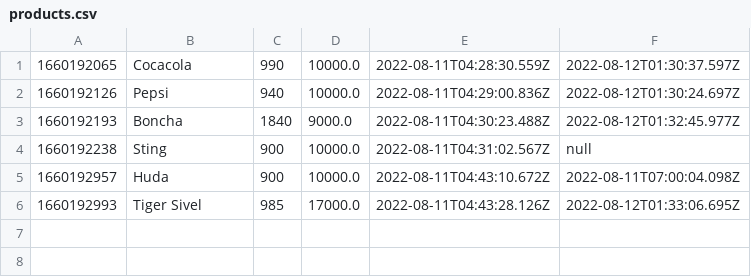
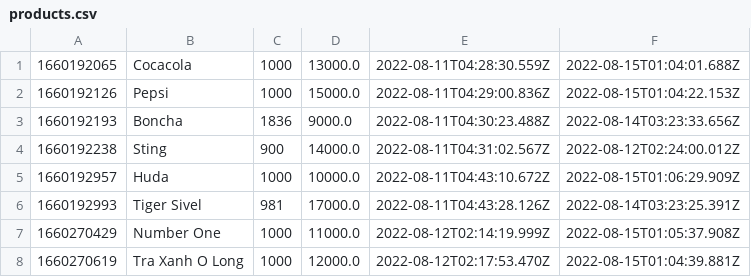
Before and after one commit to tanluong0503/Case_Study_Module_2, a CSV file: data/products.csv, drawn as a sheet.

```diff
--- a/data/products.csv
+++ b/data/products.csv
@@ -1,6 +1,8 @@
-1660192065,Cocacola,990,10000.0,2022-08-11T04:28:30.559Z,2022-08-12T01:30:37.597Z
-1660192126,Pepsi,940,10000.0,2022-08-11T04:29:00.836Z,2022-08-12T01:30:24.697Z
-1660192193,Boncha ,1840,9000.0,2022-08-11T04:30:23.488Z,2022-08-12T01:32:45.977Z
-1660192238,Sting,900,10000.0,2022-08-11T04:31:02.567Z,null
-1660192957,Huda,900,10000.0,2022-08-11T04:43:10.672Z,2022-08-11T07:00:04.098Z
-1660192993,Tiger Sivel,985,17000.0,2022-08-11T04:43:28.126Z,2022-08-12T01:33:06.695Z
+1660192065,Cocacola,1000,13000.0,2022-08-11T04:28:30.559Z,2022-08-15T01:04:01.688Z
+1660192126,Pepsi,1000,15000.0,2022-08-11T04:29:00.836Z,2022-08-15T01:04:22.153Z
+1660192193,Boncha ,1836,9000.0,2022-08-11T04:30:23.488Z,2022-08-14T03:23:33.656Z
+1660192238,Sting,900,14000.0,2022-08-11T04:31:02.567Z,2022-08-12T02:24:00.012Z
+1660192957,Huda,1000,10000.0,2022-08-11T04:43:10.672Z,2022-08-15T01:06:29.909Z
+1660192993,Tiger Sivel,981,17000.0,2022-08-11T04:43:28.126Z,2022-08-14T03:23:25.391Z
+1660270429,Number One,1000,11000.0,2022-08-12T02:14:19.999Z,2022-08-15T01:05:37.908Z
+1660270619,Tra Xanh O Long,1000,12000.0,2022-08-12T02:17:53.470Z,2022-08-15T01:04:39.881Z
```
Also changed, not shown: data/order-items.csv, data/users.csv, 20 other files.
